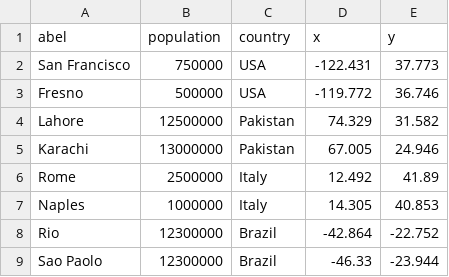
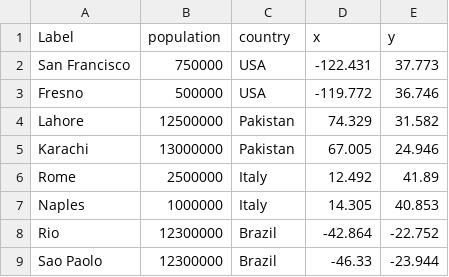
Before and after one commit to nathanmburnett/practice, a CSV file: citiex.csv, drawn as a sheet.

Commit message:
Add files via upload

```diff
--- a/citiex.csv
+++ b/citiex.csv
@@ -1,2 +1,2 @@
-abel,population,country,x,y
+Label,population,country,x,y
 San Francisco,750000,USA,-122.431,37.773
```
